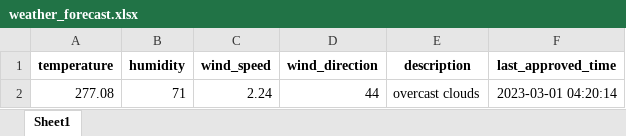
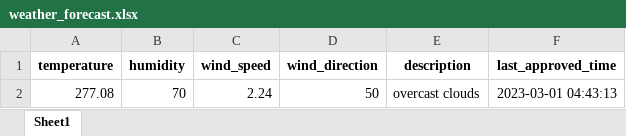
Before and after one commit to 13w13/test, an Excel workbook: weather_forecast.xlsx, sheet Sheet1, drawn as a sheet; values as stored, in another font and other column widths than the file's, no borders; the diff names each change by its address in the sheet, - before the commit and + after, or states it on an @@ line.

Commit message:
Update weather forecast

```diff
--- a/weather_forecast.xlsx (sheet Sheet1)
+++ b/weather_forecast.xlsx (sheet Sheet1)
-B2 (humidity): 71
+B2 (humidity): 70
-D2 (wind_direction): 44
+D2 (wind_direction): 50
-F2 (last_approved_time): 2023-03-01 04:20:14
+F2 (last_approved_time): 2023-03-01 04:43:13
```
